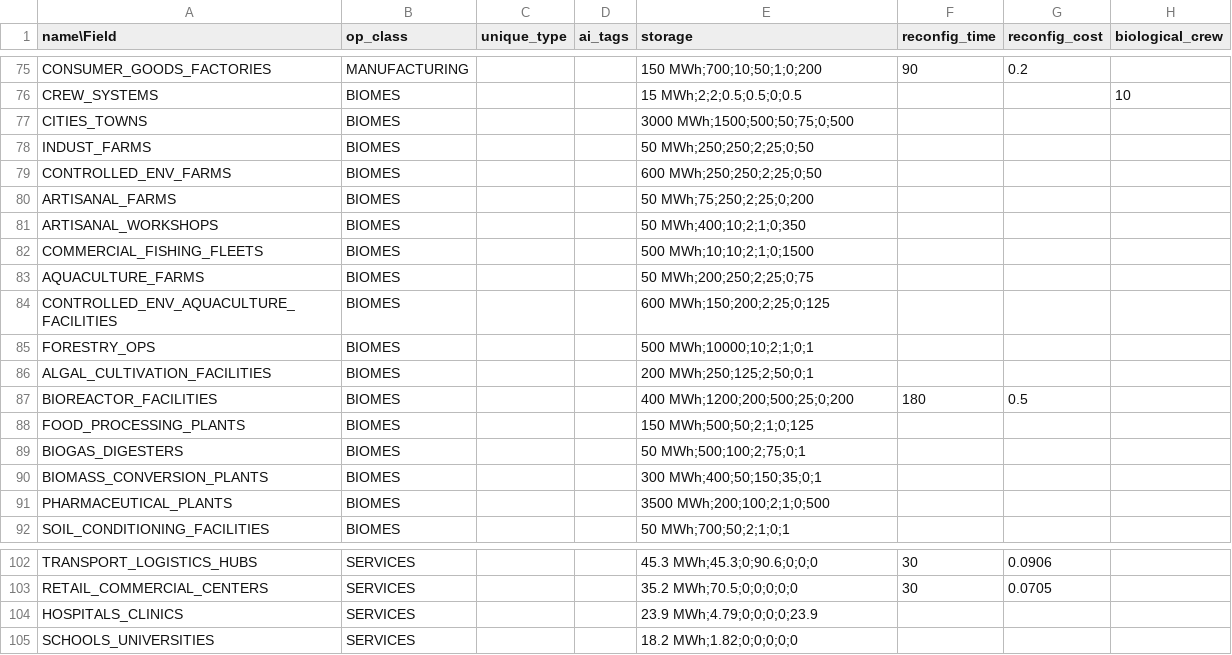
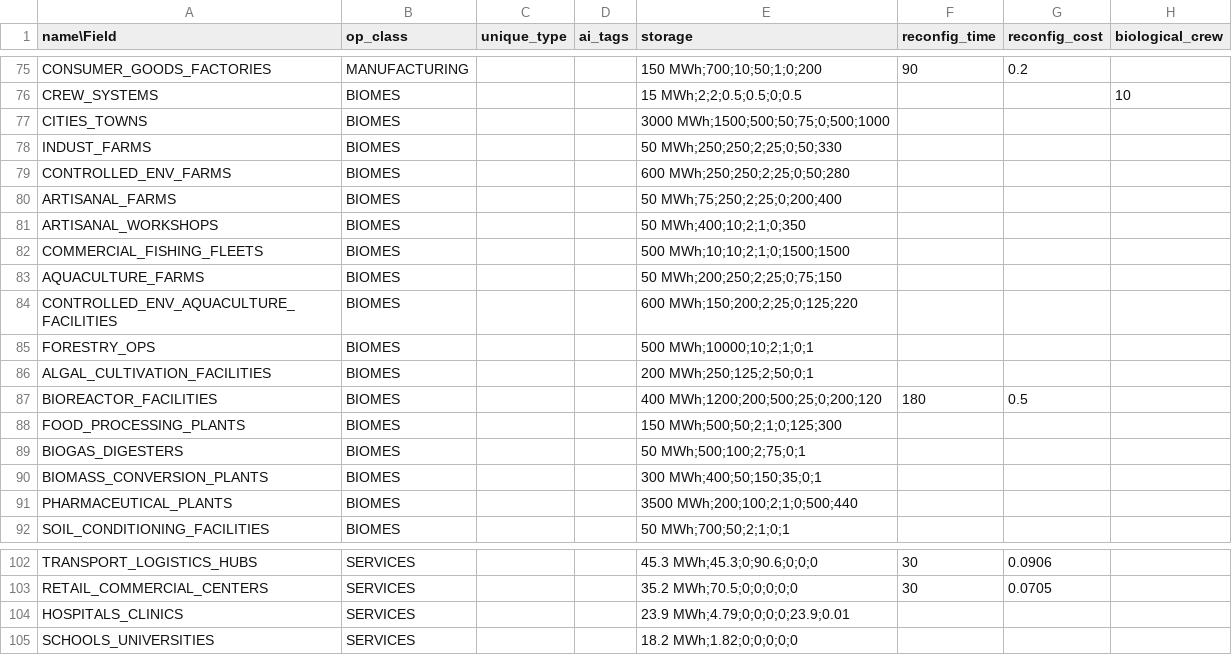
Before and after one commit to t2civ/astropolis_public, a TSV file: tables/modules.tsv, drawn as a sheet; only a part is shown, gaps mark what is left out; the diff names each change by its address in the sheet, - before the commit and + after, or states it on an @@ line.

```diff
--- a/tables/modules.tsv
+++ b/tables/modules.tsv
-E77 (storage): 3000 MWh;1500;500;50;75;0;500
+E77 (storage): 3000 MWh;1500;500;50;75;0;500;1000
-E78 (storage): 50 MWh;250;250;2;25;0;50
+E78 (storage): 50 MWh;250;250;2;25;0;50;330
-E79 (storage): 600 MWh;250;250;2;25;0;50
+E79 (storage): 600 MWh;250;250;2;25;0;50;280
-E80 (storage): 50 MWh;75;250;2;25;0;200
+E80 (storage): 50 MWh;75;250;2;25;0;200;400
-E82 (storage): 500 MWh;10;10;2;1;0;1500
+E82 (storage): 500 MWh;10;10;2;1;0;1500;1500
-E83 (storage): 50 MWh;200;250;2;25;0;75
+E83 (storage): 50 MWh;200;250;2;25;0;75;150
-E84 (storage): 600 MWh;150;200;2;25;0;125
+E84 (storage): 600 MWh;150;200;2;25;0;125;220
-E87 (storage): 400 MWh;1200;200;500;25;0;200
+E87 (storage): 400 MWh;1200;200;500;25;0;200;120
-E88 (storage): 150 MWh;500;50;2;1;0;125
+E88 (storage): 150 MWh;500;50;2;1;0;125;300
-E91 (storage): 3500 MWh;200;100;2;1;0;500
+E91 (storage): 3500 MWh;200;100;2;1;0;500;440
-E104 (storage): 23.9 MWh;4.79;0;0;0;0;23.9
+E104 (storage): 23.9 MWh;4.79;0;0;0;0;23.9;0.01
```
Also changed, not shown: tables/resources.tsv, text/entities.csv, 2 other files.
